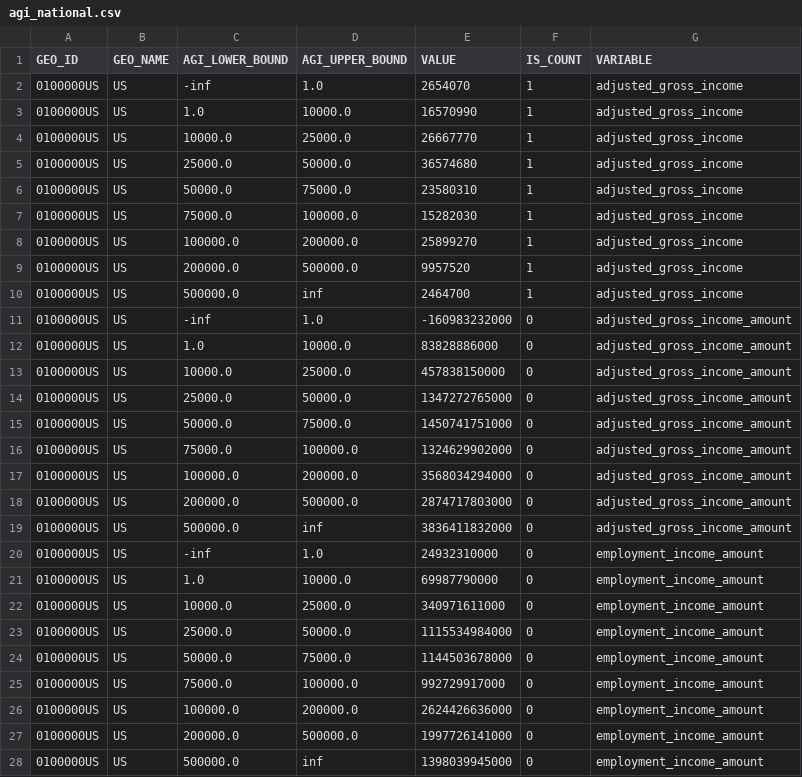
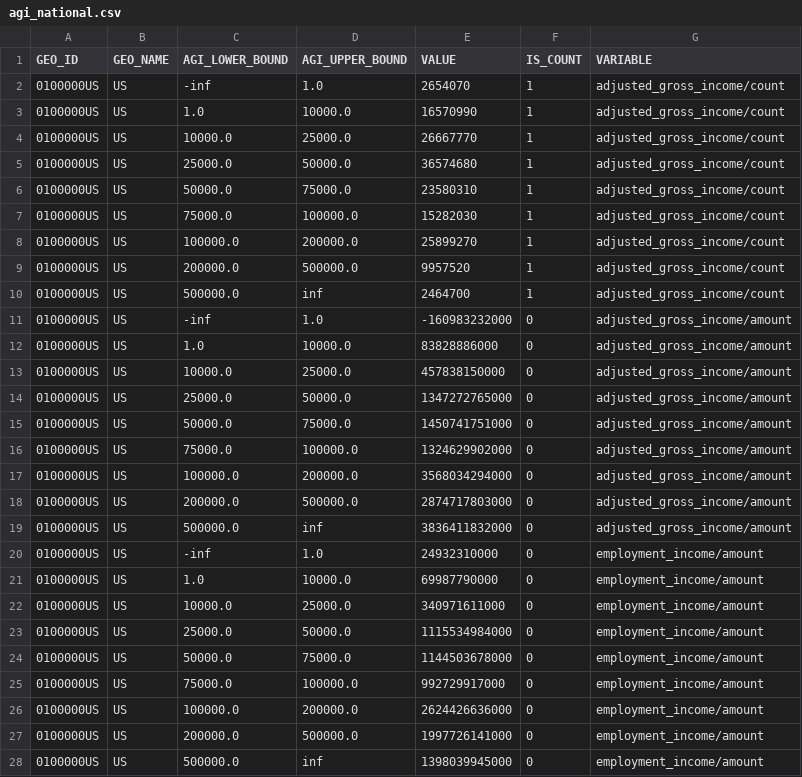
Before and after one commit to PolicyEngine/us-congressional-districts, a CSV file: data/input/soi/agi_national.csv, drawn as a sheet.

```diff
--- a/data/input/soi/agi_national.csv
+++ b/data/input/soi/agi_national.csv
@@ -1,28 +1,28 @@
 GEO_ID,GEO_NAME,AGI_LOWER_BOUND,AGI_UPPER_BOUND,VALUE,IS_COUNT,VARIABLE
-0100000US,US,-inf,1.0,2654070,1,adjusted_gross_income
-0100000US,US,1.0,10000.0,16570990,1,adjusted_gross_income
-0100000US,US,10000.0,25000.0,26667770,1,adjusted_gross_income
-0100000US,US,25000.0,50000.0,36574680,1,adjusted_gross_income
-0100000US,US,50000.0,75000.0,23580310,1,adjusted_gross_income
-0100000US,US,75000.0,100000.0,15282030,1,adjusted_gross_income
-0100000US,US,100000.0,200000.0,25899270,1,adjusted_gross_income
-0100000US,US,200000.0,500000.0,9957520,1,adjusted_gross_income
-0100000US,US,500000.0,inf,2464700,1,adjusted_gross_income
-0100000US,US,-inf,1.0,-160983232000,0,adjusted_gross_income_amount
-0100000US,US,1.0,10000.0,83828886000,0,adjusted_gross_income_amount
-0100000US,US,10000.0,25000.0,457838150000,0,adjusted_gross_income_amount
-0100000US,US,25000.0,50000.0,1347272765000,0,adjusted_gross_income_amount
-0100000US,US,50000.0,75000.0,1450741751000,0,adjusted_gross_income_amount
-0100000US,US,75000.0,100000.0,1324629902000,0,adjusted_gross_income_amount
-0100000US,US,100000.0,200000.0,3568034294000,0,adjusted_gross_income_amount
-0100000US,US,200000.0,500000.0,2874717803000,0,adjusted_gross_income_amount
-0100000US,US,500000.0,inf,3836411832000,0,adjusted_gross_income_amount
-0100000US,US,-inf,1.0,24932310000,0,employment_income_amount
-0100000US,US,1.0,10000.0,69987790000,0,employment_income_amount
-0100000US,US,10000.0,25000.0,340971611000,0,employment_income_amount
-0100000US,US,25000.0,50000.0,1115534984000,0,employment_income_amount
-0100000US,US,50000.0,75000.0,1144503678000,0,employment_income_amount
-0100000US,US,75000.0,100000.0,992729917000,0,employment_income_amount
-0100000US,US,100000.0,200000.0,2624426636000,0,employment_income_amount
-0100000US,US,200000.0,500000.0,1997726141000,0,employment_income_amount
-0100000US,US,500000.0,inf,1398039945000,0,employment_income_amount
+0100000US,US,-inf,1.0,2654070,1,adjusted_gross_income/count
+0100000US,US,1.0,10000.0,16570990,1,adjusted_gross_income/count
+0100000US,US,10000.0,25000.0,26667770,1,adjusted_gross_income/count
+0100000US,US,25000.0,50000.0,36574680,1,adjusted_gross_income/count
+0100000US,US,50000.0,75000.0,23580310,1,adjusted_gross_income/count
+0100000US,US,75000.0,100000.0,15282030,1,adjusted_gross_income/count
+0100000US,US,100000.0,200000.0,25899270,1,adjusted_gross_income/count
+0100000US,US,200000.0,500000.0,9957520,1,adjusted_gross_income/count
+0100000US,US,500000.0,inf,2464700,1,adjusted_gross_income/count
+0100000US,US,-inf,1.0,-160983232000,0,adjusted_gross_income/amount
+0100000US,US,1.0,10000.0,83828886000,0,adjusted_gross_income/amount
+0100000US,US,10000.0,25000.0,457838150000,0,adjusted_gross_income/amount
+0100000US,US,25000.0,50000.0,1347272765000,0,adjusted_gross_income/amount
+0100000US,US,50000.0,75000.0,1450741751000,0,adjusted_gross_income/amount
+0100000US,US,75000.0,100000.0,1324629902000,0,adjusted_gross_income/amount
+0100000US,US,100000.0,200000.0,3568034294000,0,adjusted_gross_income/amount
+0100000US,US,200000.0,500000.0,2874717803000,0,adjusted_gross_income/amount
+0100000US,US,500000.0,inf,3836411832000,0,adjusted_gross_income/amount
+0100000US,US,-inf,1.0,24932310000,0,employment_income/amount
+0100000US,US,1.0,10000.0,69987790000,0,employment_income/amount
+0100000US,US,10000.0,25000.0,340971611000,0,employment_income/amount
+0100000US,US,25000.0,50000.0,1115534984000,0,employment_income/amount
+0100000US,US,50000.0,75000.0,1144503678000,0,employment_income/amount
+0100000US,US,75000.0,100000.0,992729917000,0,employment_income/amount
+0100000US,US,100000.0,200000.0,2624426636000,0,employment_income/amount
+0100000US,US,200000.0,500000.0,1997726141000,0,employment_income/amount
+0100000US,US,500000.0,inf,1398039945000,0,employment_income/amount
```
Also changed, not shown: data/input/soi/agi_state.csv, 4 other files.
